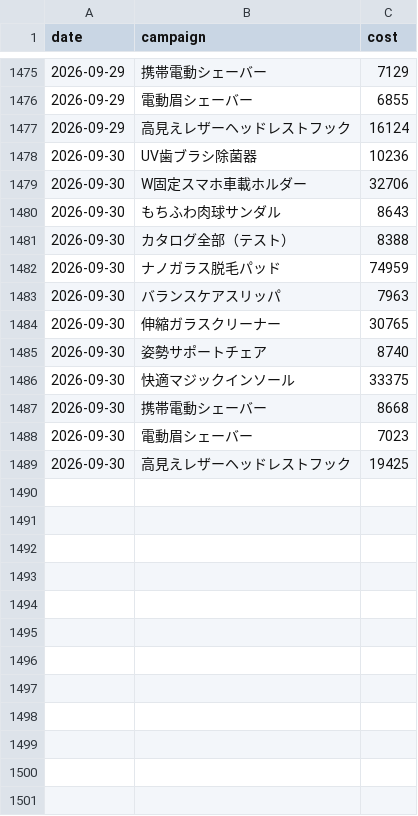
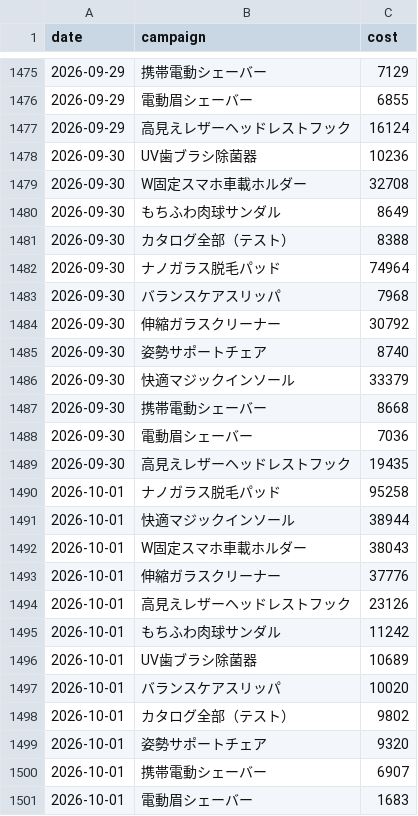
Before and after one commit to finracofficial-cmd/LOOana, a CSV file: data/daily/daily_ad.csv, drawn as a sheet; only a part is shown, gaps mark what is left out.

```diff
--- a/data/daily/daily_ad.csv
+++ b/data/daily/daily_ad.csv
@@ -1478,12 +1478,24 @@ date,campaign,cost
 2026-09-30,UV歯ブラシ除菌器,10236
-2026-09-30,W固定スマホ車載ホルダー,32706
-2026-09-30,もちふわ肉球サンダル,8643
+2026-09-30,W固定スマホ車載ホルダー,32708
+2026-09-30,もちふわ肉球サンダル,8649
 2026-09-30,カタログ全部（テスト）,8388
-2026-09-30,ナノガラス脱毛パッド,74959
-2026-09-30,バランスケアスリッパ,7963
-2026-09-30,伸縮ガラスクリーナー,30765
+2026-09-30,ナノガラス脱毛パッド,74964
+2026-09-30,バランスケアスリッパ,7968
+2026-09-30,伸縮ガラスクリーナー,30792
 2026-09-30,姿勢サポートチェア,8740
-2026-09-30,快適マジックインソール,33375
+2026-09-30,快適マジックインソール,33379
 2026-09-30,携帯電動シェーバー,8668
-2026-09-30,電動眉シェーバー,7023
-2026-09-30,高見えレザーヘッドレストフック,19425
+2026-09-30,電動眉シェーバー,7036
+2026-09-30,高見えレザーヘッドレストフック,19435
+2026-10-01,ナノガラス脱毛パッド,95258
+2026-10-01,快適マジックインソール,38944
+2026-10-01,W固定スマホ車載ホルダー,38043
+2026-10-01,伸縮ガラスクリーナー,37776
+2026-10-01,高見えレザーヘッドレストフック,23126
+2026-10-01,もちふわ肉球サンダル,11242
+2026-10-01,UV歯ブラシ除菌器,10689
+2026-10-01,バランスケアスリッパ,10020
+2026-10-01,カタログ全部（テスト）,9802
+2026-10-01,姿勢サポートチェア,9320
+2026-10-01,携帯電動シェーバー,6907
+2026-10-01,電動眉シェーバー,1683
```
Also changed, not shown: data/budget-snapshots.csv, data/daily/daily_sales.csv, 8 other files.
